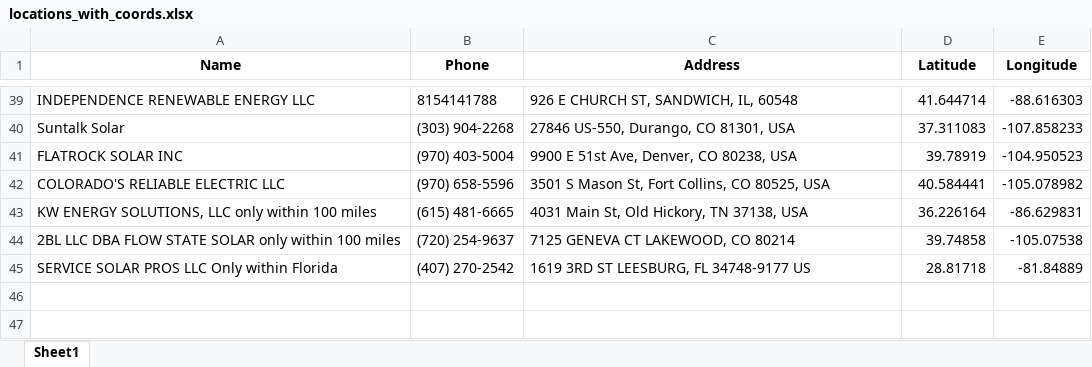
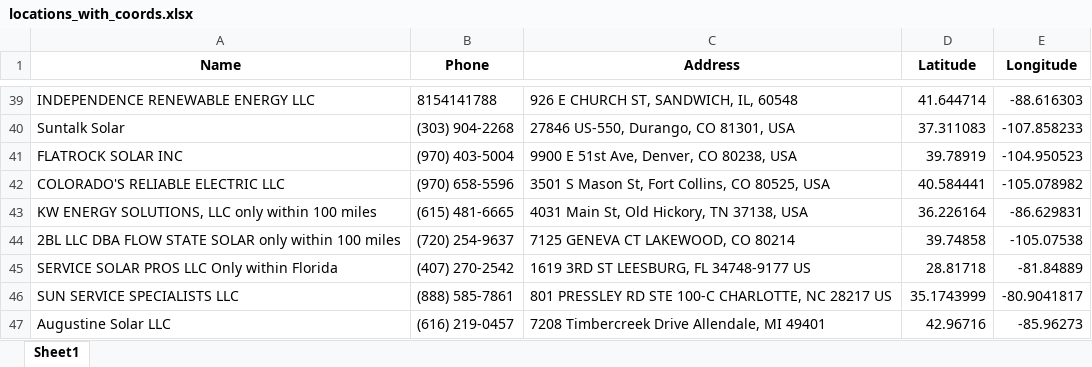
Before and after one commit to onuyonnu/closest-dealer-api, an Excel workbook: drive-time-locator/Backend/locations_with_coords.xlsx, sheet Sheet1, drawn as a sheet; only a part is shown, gaps mark what is left out; values as stored, in another font and other column widths than the file's, no borders; the diff names each change by its address in the sheet, - before the commit and + after, or states it on an @@ line.

```diff
--- a/drive-time-locator/Backend/locations_with_coords.xlsx (sheet Sheet1)
+++ b/drive-time-locator/Backend/locations_with_coords.xlsx (sheet Sheet1)
+row 46: SUN SERVICE SPECIALISTS LLC | (888) 585-7861 | 801 PRESSLEY RD STE 100-C CHARLOTTE, NC 28217 US | 35.1743999 | -80.9041817
+row 47: Augustine Solar LLC | (616) 219-0457 | 7208 Timbercreek Drive Allendale, MI 49401 | 42.96716 | -85.96273
```
Also changed, not shown: 3 other files.
